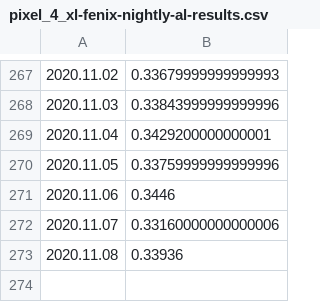
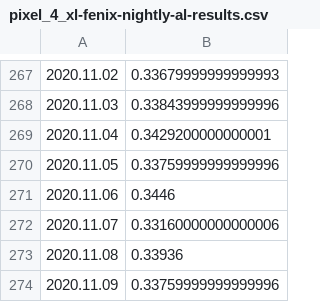
Before and after one commit to bdekoz/FNPRMS-results, a CSV file: pixel_4_xl-fenix-nightly-al-results.csv, drawn as a sheet; only a part is shown, gaps mark what is left out.

```diff
--- a/pixel_4_xl-fenix-nightly-al-results.csv
+++ b/pixel_4_xl-fenix-nightly-al-results.csv
@@ -273 +273,2 @@
 2020.11.08, 0.33936
+2020.11.09, 0.33759999999999996
```
Also changed, not shown: pixel_4_xl-fenix-nightly-hanoob-results.csv, samsung_galaxy_s10-fenix-nightly-al-results.csv, 21 other files.
